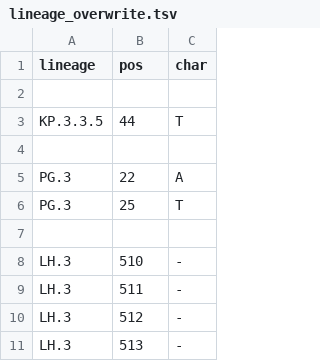
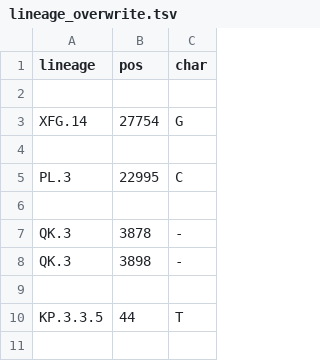
Before and after one commit to neherlab/nextclade_data_workflows, a TSV file: sars-cov-2/profiles/clades/lineage_overwrite.tsv, drawn as a sheet; only a part is shown; the shorter side is filled out with more unchanged rows.

Commit message:
Improve constraint/overwrite

```diff
--- a/sars-cov-2/profiles/clades/lineage_overwrite.tsv
+++ b/sars-cov-2/profiles/clades/lineage_overwrite.tsv
@@ -2,2 +2,9 @@ lineage	pos	char
 
+XFG.14	27754	G
+
+PL.3	22995	C
+
+QK.3	3878	-
+QK.3	3898	-
+
 KP.3.3.5	44	T
```
Also changed, not shown: 2 other files.
